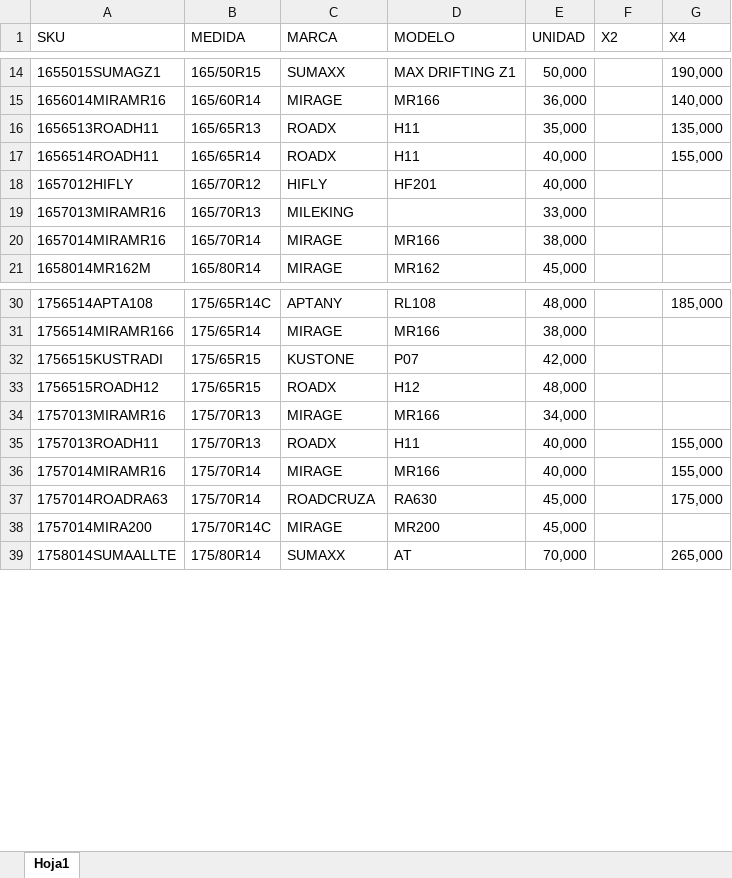
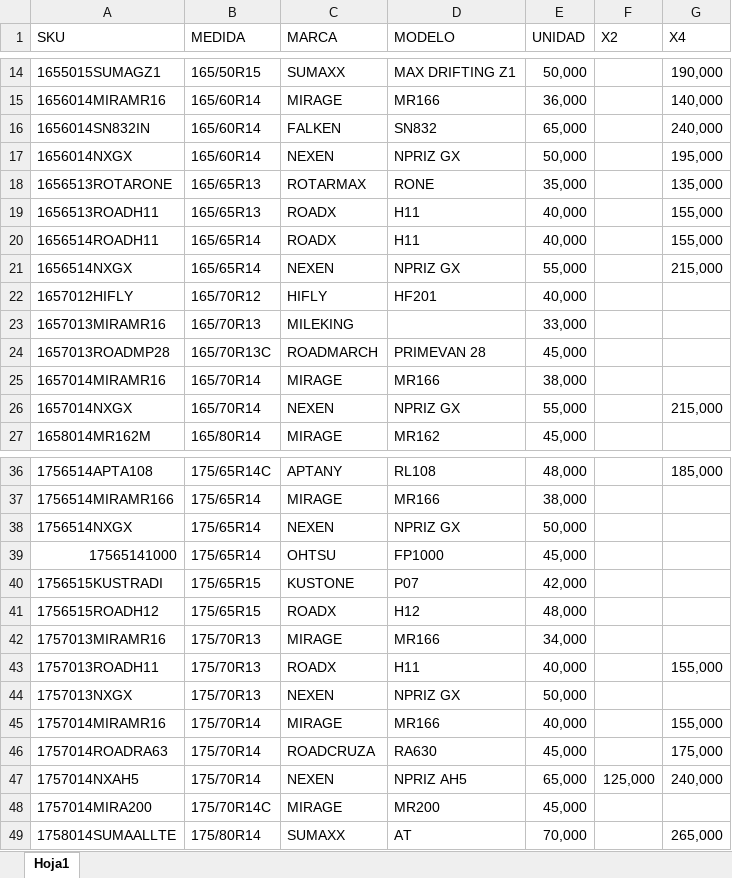
Before and after one commit to matijqs/Marketprecios, an Excel workbook: files/LISTA DE PRECIOS MARKET.xlsx, sheet Hoja1, drawn as a sheet; only a part is shown, gaps mark what is left out; values as stored, in another font and other column widths than the file's, no borders; conditional formats and table styles not drawn; addresses are those after the commit; the diff covers the shown part only; the diff names each change by its address in the sheet, - before the commit and + after, or states it on an @@ line.

Commit message:
actualizacion de precios

```diff
--- a/files/LISTA DE PRECIOS MARKET.xlsx (sheet Hoja1)
+++ b/files/LISTA DE PRECIOS MARKET.xlsx (sheet Hoja1)
+row 16: 1656014SN832IN | 165/60R14 | FALKEN | SN832 | 65,000 |  | 240,000
+row 17: 1656014NXGX | 165/60R14 | NEXEN | NPRIZ GX | 50,000 |  | 195,000
+row 18: 1656513ROTARONE | 165/65R13 | ROTARMAX | RONE | 35,000 |  | 135,000
-E19 (UNIDAD): 35,000
+E19 (UNIDAD): 40,000
-G19 (X4): 135,000
+G19 (X4): 155,000
+row 21: 1656514NXGX | 165/65R14 | NEXEN | NPRIZ GX | 55,000 |  | 215,000
+row 24: 1657013ROADMP28 | 165/70R13C | ROADMARCH | PRIMEVAN 28 | 45,000
+row 26: 1657014NXGX | 165/70R14 | NEXEN | NPRIZ GX | 55,000 |  | 215,000
+row 38: 1756514NXGX | 175/65R14 | NEXEN | NPRIZ GX | 50,000
+row 39: 17565141000 | 175/65R14 | OHTSU | FP1000 | 45,000
+row 44: 1757013NXGX | 175/70R13 | NEXEN | NPRIZ GX | 50,000
+row 47: 1757014NXAH5 | 175/70R14 | NEXEN | NPRIZ AH5 | 65,000 | 125,000 | 240,000
```
Also changed, not shown: 21 added rows, 3 removed rows, 43 edited cells and cell formats elsewhere in this sheet.
